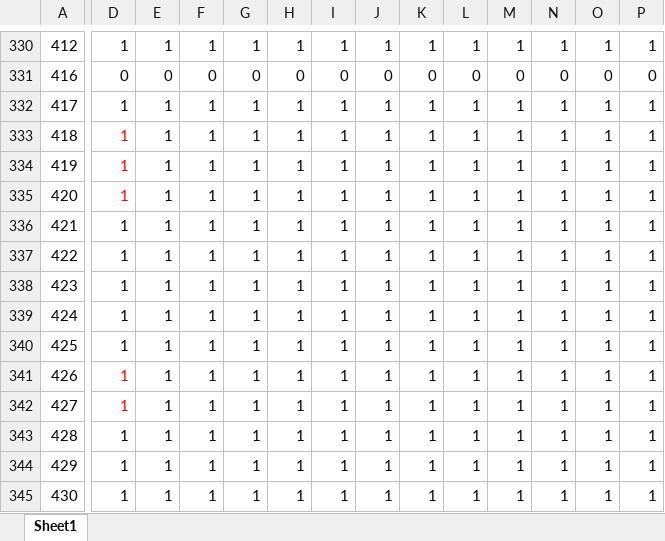
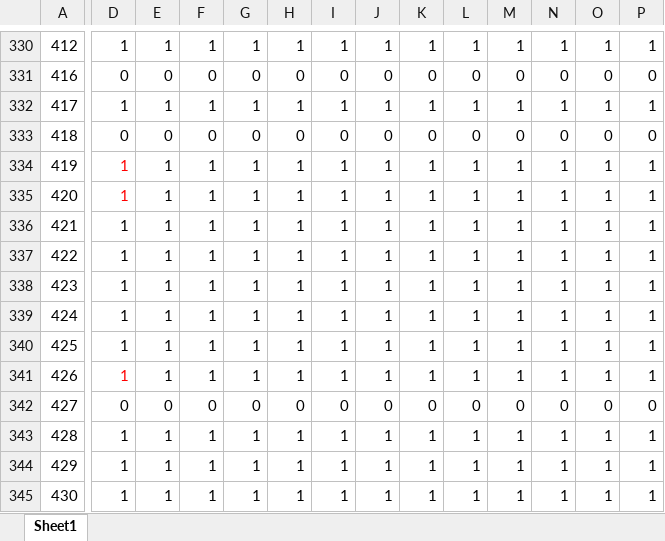
Before and after one commit to cms-l1-dpg/L1MenuRun3, an Excel workbook: development/L1Menu_Collisions2022_v1_2_0/PrescaleTable/L1Menu_Collisions2022_v1_2_0-DedicatedRateStudyRun3.xlsx, sheet Sheet1, drawn as a sheet; only a part is shown, gaps mark what is left out; values as stored, in another font and other column widths than the file's, no borders; the diff covers the shown part only; the diff names each change by its address in the sheet, - before the commit and + after, or states it on an @@ line.

```diff
--- a/development/L1Menu_Collisions2022_v1_2_0/PrescaleTable/L1Menu_Collisions2022_v1_2_0-DedicatedRateStudyRun3.xlsx (sheet Sheet1)
+++ b/development/L1Menu_Collisions2022_v1_2_0/PrescaleTable/L1Menu_Collisions2022_v1_2_0-DedicatedRateStudyRun3.xlsx (sheet Sheet1)
-D333: 1
+D333: 0
-D333 text colour: #FF0000
+D333 text colour: black
-E333: 1
+E333: 0
-F333: 1
+F333: 0
-G333: 1
+G333: 0
-H333: 1
+H333: 0
-I333: 1
+I333: 0
-J333: 1
+J333: 0
-K333: 1
+K333: 0
-L333: 1
+L333: 0
-M333: 1
+M333: 0
-N333: 1
+N333: 0
-O333: 1
+O333: 0
-P333: 1
+P333: 0
-D342: 1
+D342: 0
-D342 text colour: #FF0000
+D342 text colour: black
-E342: 1
+E342: 0
-F342: 1
+F342: 0
-G342: 1
+G342: 0
-H342: 1
+H342: 0
-I342: 1
+I342: 0
-J342: 1
+J342: 0
-K342: 1
+K342: 0
-L342: 1
+L342: 0
-M342: 1
+M342: 0
-N342: 1
+N342: 0
-O342: 1
+O342: 0
-P342: 1
+P342: 0
```
Also changed, not shown: 4 edited cells elsewhere in this sheet, development/L1Menu_Collisions2022_v1_2_0/PrescaleTable/L1Menu_Collisions2022_v1_2_0.xlsx, 3 other files.
